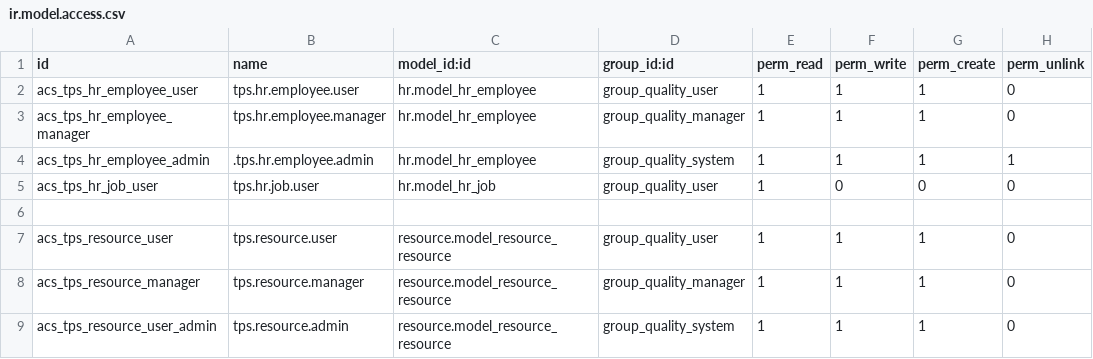
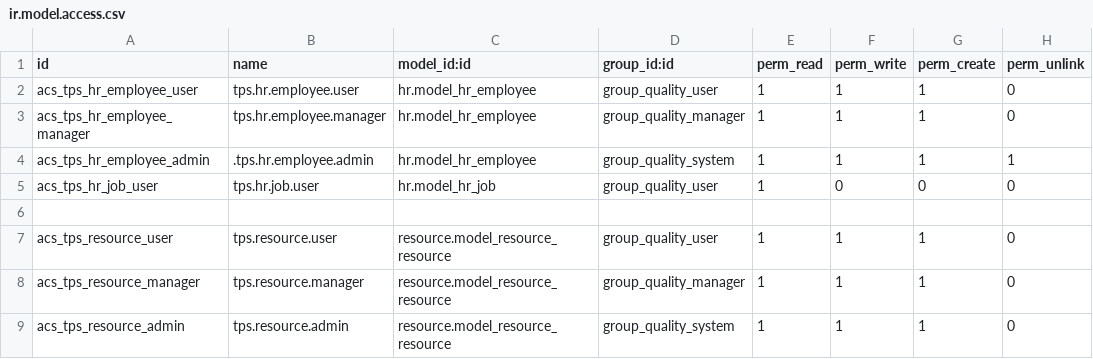
Before and after one commit to colinak/Turbopre, a CSV file: tbps_quality_equipment/security/quality_employee/ir.model.access.csv, drawn as a sheet.

```diff
--- a/tbps_quality_equipment/security/quality_employee/ir.model.access.csv
+++ b/tbps_quality_equipment/security/quality_employee/ir.model.access.csv
@@ -8,2 +8,2 @@ acs_tps_resource_user,tps.resource.user,resource.model_resource_resource,group_q
 acs_tps_resource_manager,tps.resource.manager,resource.model_resource_resource,group_quality_manager,1,1,1,0
-acs_tps_resource_user_admin,tps.resource.admin,resource.model_resource_resource,group_quality_system,1,1,1,0
+acs_tps_resource_admin,tps.resource.admin,resource.model_resource_resource,group_quality_system,1,1,1,0
```
Also changed, not shown: tbps_toolroom/security/tps_employee/ir.model.access.csv, 10 other files.
